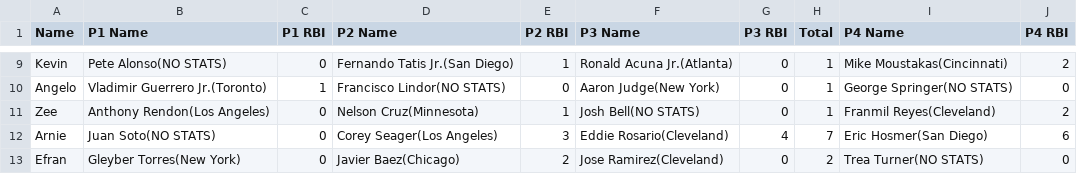
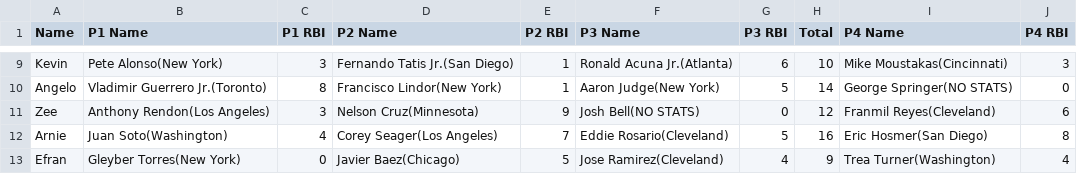
Before and after one commit to ocont/baseball, a CSV file: reports/output.csv, drawn as a sheet; only a part is shown, gaps mark what is left out; the diff covers the shown part only; the diff names each change by its address in the sheet, - before the commit and + after, or states it on an @@ line.

```diff
--- a/reports/output.csv
+++ b/reports/output.csv
-B9 (P1 Name): Pete Alonso(NO STATS)
+B9 (P1 Name): Pete Alonso(New York)
-C9 (P1 RBI): 0
+C9 (P1 RBI): 3
-G9 (P3 RBI): 0
+G9 (P3 RBI): 6
-H9 (Total): 1
+H9 (Total): 10
-J9 (P4 RBI): 2
+J9 (P4 RBI): 3
-C10 (P1 RBI): 1
+C10 (P1 RBI): 8
-D10 (P2 Name): Francisco Lindor(NO STATS)
+D10 (P2 Name): Francisco Lindor(New York)
-E10 (P2 RBI): 0
+E10 (P2 RBI): 1
-G10 (P3 RBI): 0
+G10 (P3 RBI): 5
-H10 (Total): 1
+H10 (Total): 14
-C11 (P1 RBI): 0
+C11 (P1 RBI): 3
-E11 (P2 RBI): 1
+E11 (P2 RBI): 9
-H11 (Total): 1
+H11 (Total): 12
-J11 (P4 RBI): 2
+J11 (P4 RBI): 6
-B12 (P1 Name): Juan Soto(NO STATS)
+B12 (P1 Name): Juan Soto(Washington)
-C12 (P1 RBI): 0
+C12 (P1 RBI): 4
-E12 (P2 RBI): 3
+E12 (P2 RBI): 7
-G12 (P3 RBI): 4
+G12 (P3 RBI): 5
-H12 (Total): 7
+H12 (Total): 16
-J12 (P4 RBI): 6
+J12 (P4 RBI): 8
-E13 (P2 RBI): 2
+E13 (P2 RBI): 5
-G13 (P3 RBI): 0
+G13 (P3 RBI): 4
-H13 (Total): 2
+H13 (Total): 9
-I13 (P4 Name): Trea Turner(NO STATS)
+I13 (P4 Name): Trea Turner(Washington)
-J13 (P4 RBI): 0
+J13 (P4 RBI): 4
```
Also changed, not shown: 30 edited cells elsewhere in this file, 1 other file.
